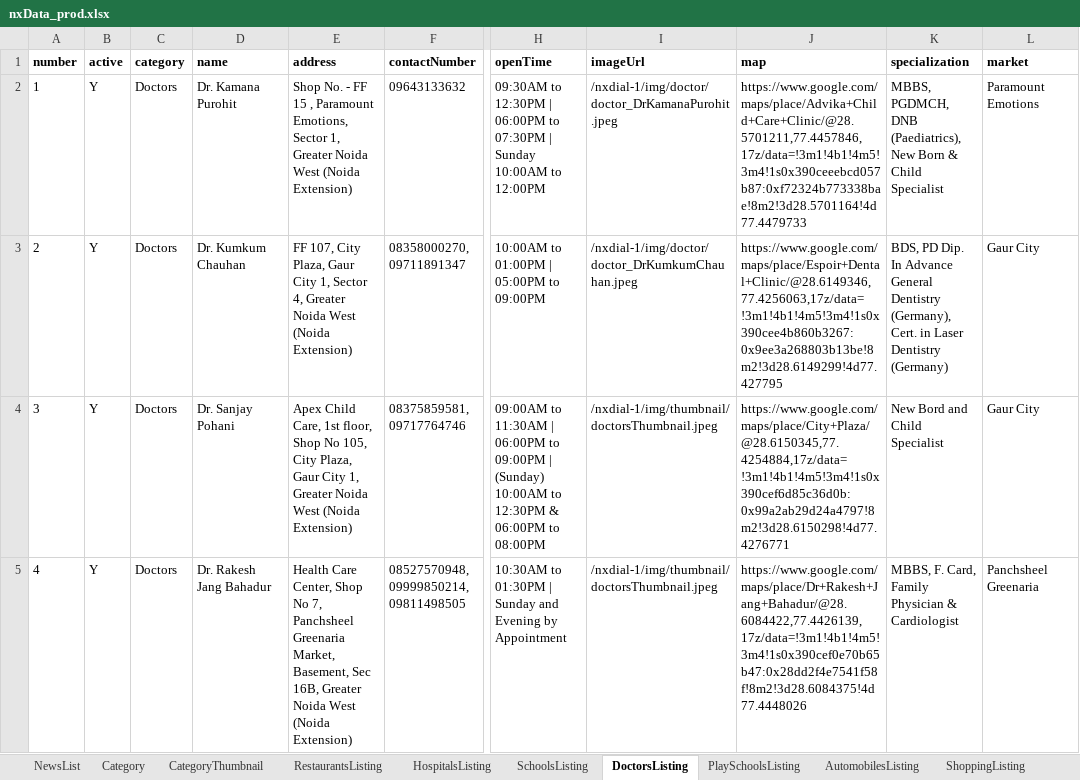
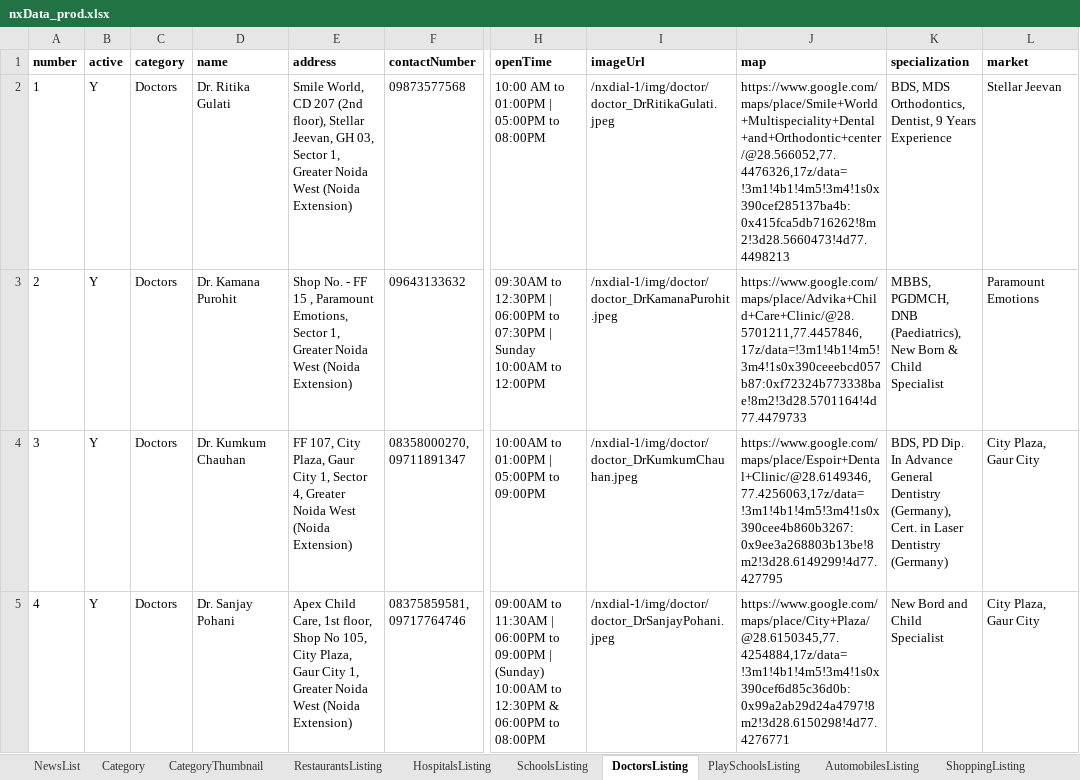
Before and after one commit to munishbharmoria/nx, an Excel workbook: src/main/resources/nxData_prod.xlsx, sheet DoctorsListing, drawn as a sheet; only a part is shown, gaps mark what is left out; values as stored, in another font and other column widths than the file's, no borders; the diff covers the shown part only; the diff names each change by its address in the sheet, - before the commit and + after, or states it on an @@ line.

```diff
--- a/src/main/resources/nxData_prod.xlsx (sheet DoctorsListing)
+++ b/src/main/resources/nxData_prod.xlsx (sheet DoctorsListing)
-D2 (name): Dr. Kamana Purohit
+D2 (name): Dr. Ritika Gulati
-E2 (address): Shop No. - FF 15 , Paramount Emotions, Sector 1,…
+E2 (address): Smile World, CD 207 (2nd floor), Stellar Jeevan, GH 03, Sector 1,…
-F2 (contactNumber): 09643133632
+F2 (contactNumber): 09873577568
-H2 (openTime): 09:30AM to 12:30PM | 06:00PM to 07:30PM | Sunday 10:00AM to 12:00PM
+H2 (openTime): 10:00 AM to 01:00PM | 05:00PM to 08:00PM
-I2 (imageUrl): /nxdial-1/img/doctor/doctor_DrKamanaPurohit.jpeg
+I2 (imageUrl): /nxdial-1/img/doctor/doctor_DrRitikaGulati.jpeg
-J2 (map): https://www.google.com/maps/place/Advika+Child+Care+Clinic/@28.5701211,77.4457846,17z/data=!3m1!4b1!4m5!3m4!1s0x390ceeebcd057b87:0xf72324b773338bae!8m2!3d28.5701164!4d77.4479733
+J2 (map): https://www.google.com/maps/place/Smile+World+Multispeciality+Dental+and+Orthodontic+center/@28.566052,77.4476326,17z/data=!3m1!4b1!4m5!3m4!1s0x390cef285137ba4b:0x415fca5db716262!8m2!3d28.5660473!4d77.4498213
-K2 (specialization): MBBS, PGDMCH, DNB (Paediatrics), New Born & Child Specialist
+K2 (specialization): BDS, MDS Orthodontics, Dentist, 9 Years Experience
-L2 (market): Paramount Emotions
+L2 (market): Stellar Jeevan
-D3 (name): Dr. Kumkum Chauhan
+D3 (name): Dr. Kamana Purohit
-E3 (address): FF 107, City Plaza, Gaur City 1, Sector 4, Greater Noida…
+E3 (address): Shop No. - FF 15 , Paramount Emotions, Sector 1, Greater Noida…
-F3 (contactNumber): 08358000270, 09711891347
+F3 (contactNumber): 09643133632
-H3 (openTime): 10:00AM to 01:00PM | 05:00PM to 09:00PM
+H3 (openTime): 09:30AM to 12:30PM | 06:00PM to 07:30PM | Sunday 10:00AM to 12:00PM
-I3 (imageUrl): /nxdial-1/img/doctor/doctor_DrKumkumChauhan.jpeg
+I3 (imageUrl): /nxdial-1/img/doctor/doctor_DrKamanaPurohit.jpeg
-J3 (map): https://www.google.com/maps/place/Espoir+Dental+Clinic/@28.6149346,77.4256063,17z/data=!3m1!4b1!4m5!3m4!1s0x390cee4b860b3267:0x9ee3a268803b13be!8m2!3d28.6149299!4d77.427795
+J3 (map): https://www.google.com/maps/place/Advika+Child+Care+Clinic/@28.5701211,77.4457846,17z/data=!3m1!4b1!4m5!3m4!1s0x390ceeebcd057b87:0xf72324b773338bae!8m2!3d28.5701164!4d77.4479733
-K3 (specialization): BDS, PD Dip. In Advance General Dentistry (Germany), Cert. in Laser Dentistry (Germany)
+K3 (specialization): MBBS, PGDMCH, DNB (Paediatrics), New Born & Child Specialist
-L3 (market): Gaur City
+L3 (market): Paramount Emotions
-D4 (name): Dr. Sanjay Pohani
+D4 (name): Dr. Kumkum Chauhan
-E4 (address): Apex Child Care, 1st floor, Shop No 105, City Plaza, Gaur City 1, Greater Noida…
+E4 (address): FF 107, City Plaza, Gaur City 1, Sector 4, Greater Noida…
-F4 (contactNumber): 08375859581, 09717764746
+F4 (contactNumber): 08358000270, 09711891347
-H4 (openTime): 09:00AM to 11:30AM | 06:00PM to 09:00PM | (Sunday) 10:00AM to 12:30PM & 06:00PM to 08:00PM
+H4 (openTime): 10:00AM to 01:00PM | 05:00PM to 09:00PM
-I4 (imageUrl): /nxdial-1/img/thumbnail/doctorsThumbnail.jpeg
+I4 (imageUrl): /nxdial-1/img/doctor/doctor_DrKumkumChauhan.jpeg
-J4 (map): https://www.google.com/maps/place/City+Plaza/@28.6150345,77.4254884,17z/data=!3m1!4b1!4m5!3m4!1s0x390cef6d85c36d0b:0x99a2ab29d24a4797!8m2!3d28.6150298!4d77.4276771
+J4 (map): https://www.google.com/maps/place/Espoir+Dental+Clinic/@28.6149346,77.4256063,17z/data=!3m1!4b1!4m5!3m4!1s0x390cee4b860b3267:0x9ee3a268803b13be!8m2!3d28.6149299!4d77.427795
-K4 (specialization): New Bord and Child Specialist
+K4 (specialization): BDS, PD Dip. In Advance General Dentistry (Germany), Cert. in Laser Dentistry (Germany)
-L4 (market): Gaur City
+L4 (market): City Plaza, Gaur City
-D5 (name): Dr. Rakesh Jang Bahadur
+D5 (name): Dr. Sanjay Pohani
-E5 (address): Health Care Center, Shop No 7, Panchsheel Greenaria Market, Basement, Sec 16B, Greater Noida…
+E5 (address): Apex Child Care, 1st floor, Shop No 105, City Plaza, Gaur City 1, Greater Noida…
-F5 (contactNumber): 08527570948, 09999850214, 09811498505
+F5 (contactNumber): 08375859581, 09717764746
-H5 (openTime): 10:30AM to 01:30PM | Sunday and Evening by Appointment
+H5 (openTime): 09:00AM to 11:30AM | 06:00PM to 09:00PM | (Sunday) 10:00AM to 12:30PM & 06:00PM to 08:00PM
-I5 (imageUrl): /nxdial-1/img/thumbnail/doctorsThumbnail.jpeg
+I5 (imageUrl): /nxdial-1/img/doctor/doctor_DrSanjayPohani.jpeg
-J5 (map): https://www.google.com/maps/place/Dr+Rakesh+Jang+Bahadur/@28.6084422,77.4426139,17z/data=!3m1!4b1!4m5!3m4!1s0x390cef0e70b65b47:0x28dd2f4e7541f58f!8m2!3d28.6084375!4d77.4448026
+J5 (map): https://www.google.com/maps/place/City+Plaza/@28.6150345,77.4254884,17z/data=!3m1!4b1!4m5!3m4!1s0x390cef6d85c36d0b:0x99a2ab29d24a4797!8m2!3d28.6150298!4d77.4276771
-K5 (specialization): MBBS, F. Card, Family Physician & Cardiologist
+K5 (specialization): New Bord and Child Specialist
-L5 (market): Panchsheel Greenaria
+L5 (market): City Plaza, Gaur City
```
Also changed, not shown: 14 added rows, 1 removed row and 92 edited cells elsewhere in this sheet, sheet HospitalsListing, other sheet tabs, src/main/resources/nxData_local.xlsx, 24 other files.
